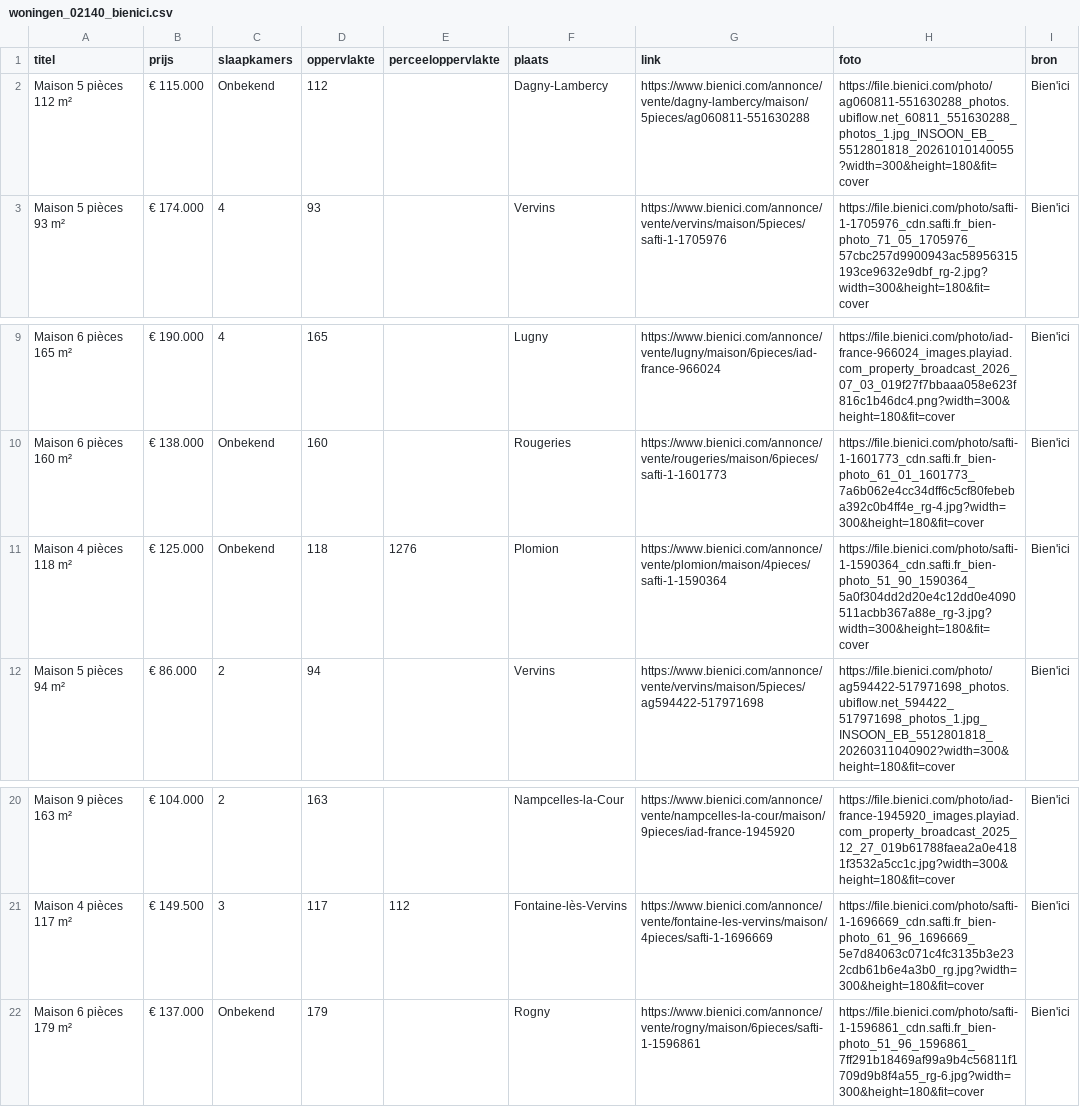
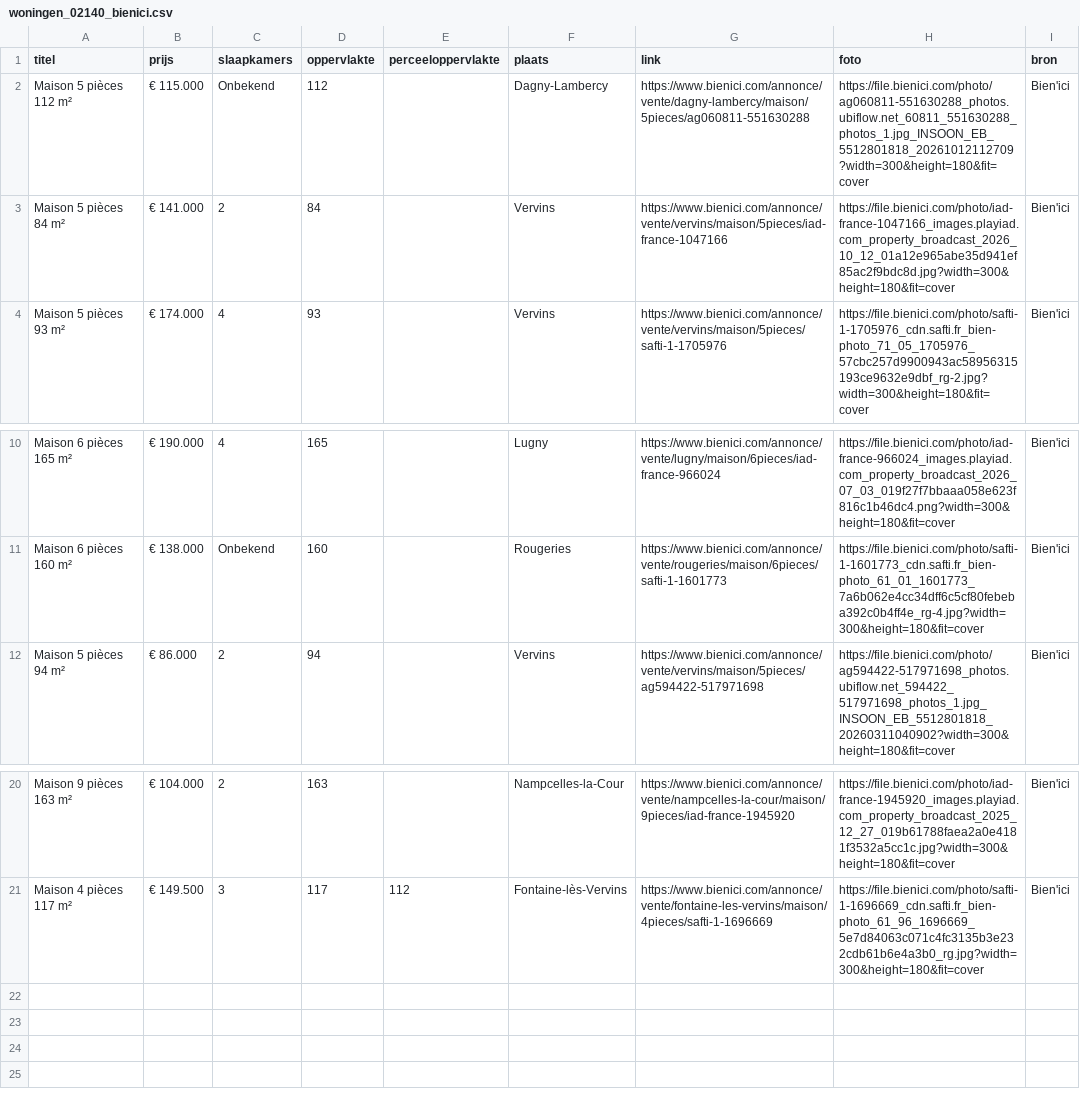
Before and after one commit to janvijverberg918/Huizenzoeker-Frankrijk, a CSV file: woningen_02140_bienici.csv, drawn as a sheet; only a part is shown, gaps mark what is left out.

```diff
--- a/woningen_02140_bienici.csv
+++ b/woningen_02140_bienici.csv
@@ -1,3 +1,4 @@
 titel,prijs,slaapkamers,oppervlakte,perceeloppervlakte,plaats,link,foto,bron
-Maison 5 pièces 112 m²,€ 115.000,Onbekend,112,,Dagny-Lambercy,https://www.bienici.com/annonce/vente/dagny-lambercy/maison/5pieces/ag060811-551630288,https://file.bienici.com/photo/ag060811-551630288_photos.ubiflow.net_60811_551630288_photos_1.jpg_INSOON_EB_5512801818_20261010140055?width=300&height=180&fit=cover,Bien'ici
+Maison 5 pièces 112 m²,€ 115.000,Onbekend,112,,Dagny-Lambercy,https://www.bienici.com/annonce/vente/dagny-lambercy/maison/5pieces/ag060811-551630288,https://file.bienici.com/photo/ag060811-551630288_photos.ubiflow.net_60811_551630288_photos_1.jpg_INSOON_EB_5512801818_20261012112709?width=300&height=180&fit=cover,Bien'ici
+Maison 5 pièces 84 m²,€ 141.000,2,84,,Vervins,https://www.bienici.com/annonce/vente/vervins/maison/5pieces/iad-france-1047166,https://file.bienici.com/photo/iad-france-1047166_images.playiad.com_property_broadcast_2026_10_12_01a12e965abe35d941ef85ac2f9bdc8d.jpg?width=300&height=180&fit=cover,Bien'ici
 Maison 5 pièces 93 m²,€ 174.000,4,93,,Vervins,https://www.bienici.com/annonce/vente/vervins/maison/5pieces/safti-1-1705976,https://file.bienici.com/photo/safti-1-1705976_cdn.safti.fr_bien-photo_71_05_1705976_57cbc257d9900943ac58956315193ce9632e9dbf_rg-2.jpg?width=300&height=180&fit=cover,Bien'ici
@@ -10,3 +11,2 @@ Maison 6 pièces 165 m²,€ 190.000,4,165,,Lugny,https://www.bienici.com/annonc
 Maison 6 pièces 160 m²,€ 138.000,Onbekend,160,,Rougeries,https://www.bienici.com/annonce/vente/rougeries/maison/6pieces/safti-1-1601773,https://file.bienici.com/photo/safti-1-1601773_cdn.safti.fr_bien-photo_61_01_1601773_7a6b062e4cc34dff6c5cf80febeba392c0b4ff4e_rg-4.jpg?width=300&height=180&fit=cover,Bien'ici
-Maison 4 pièces 118 m²,€ 125.000,Onbekend,118,1276,Plomion,https://www.bienici.com/annonce/vente/plomion/maison/4pieces/safti-1-1590364,https://file.bienici.com/photo/safti-1-1590364_cdn.safti.fr_bien-photo_51_90_1590364_5a0f304dd2d20e4c12dd0e4090511acbb367a88e_rg-3.jpg?width=300&height=180&fit=cover,Bien'ici
 Maison 5 pièces 94 m²,€ 86.000,2,94,,Vervins,https://www.bienici.com/annonce/vente/vervins/maison/5pieces/ag594422-517971698,https://file.bienici.com/photo/ag594422-517971698_photos.ubiflow.net_594422_517971698_photos_1.jpg_INSOON_EB_5512801818_20260311040902?width=300&height=180&fit=cover,Bien'ici
@@ -21,2 +21 @@ Maison 9 pièces 163 m²,€ 104.000,2,163,,Nampcelles-la-Cour,https://www.bieni
 Maison 4 pièces 117 m²,€ 149.500,3,117,112,Fontaine-lès-Vervins,https://www.bienici.com/annonce/vente/fontaine-les-vervins/maison/4pieces/safti-1-1696669,https://file.bienici.com/photo/safti-1-1696669_cdn.safti.fr_bien-photo_61_96_1696669_5e7d84063c071c4fc3135b3e232cdb61b6e4a3b0_rg.jpg?width=300&height=180&fit=cover,Bien'ici
-Maison 6 pièces 179 m²,€ 137.000,Onbekend,179,,Rogny,https://www.bienici.com/annonce/vente/rogny/maison/6pieces/safti-1-1596861,https://file.bienici.com/photo/safti-1-1596861_cdn.safti.fr_bien-photo_51_96_1596861_7ff291b18469af99a9b4c56811f1709d9b8f4a55_rg-6.jpg?width=300&height=180&fit=cover,Bien'ici
```
Also changed, not shown: woningen_02360_bienici.csv, woningen_02630_bienici.csv, 11 other files.
